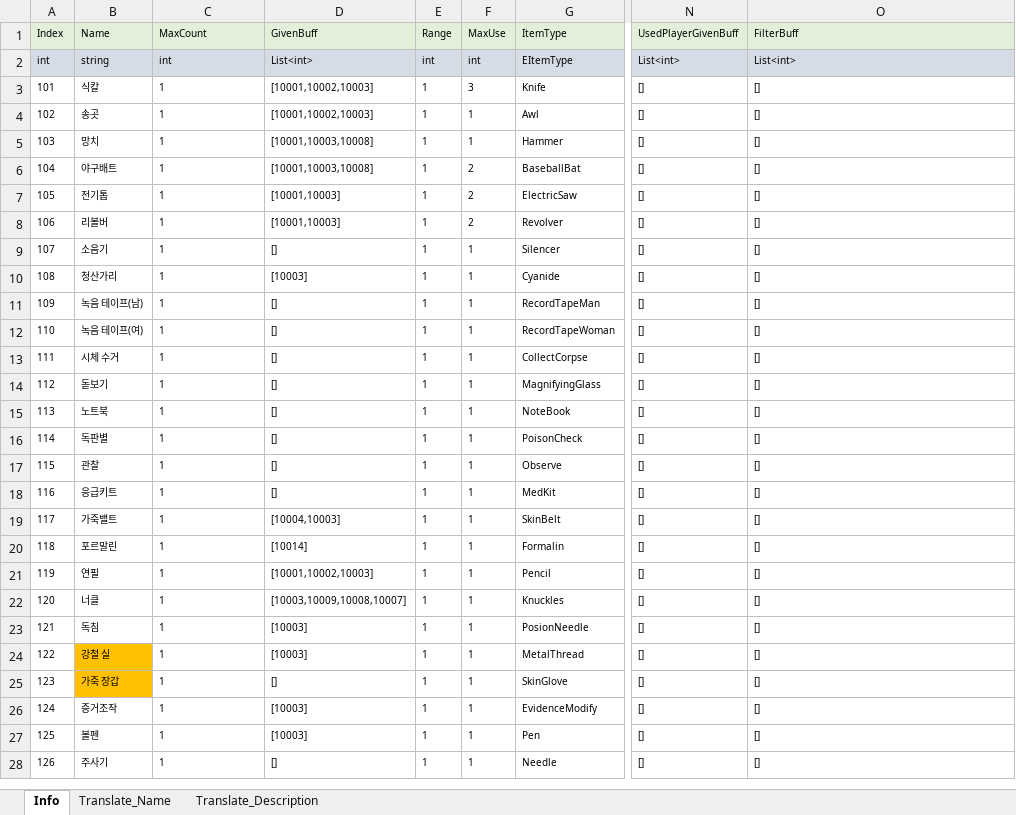
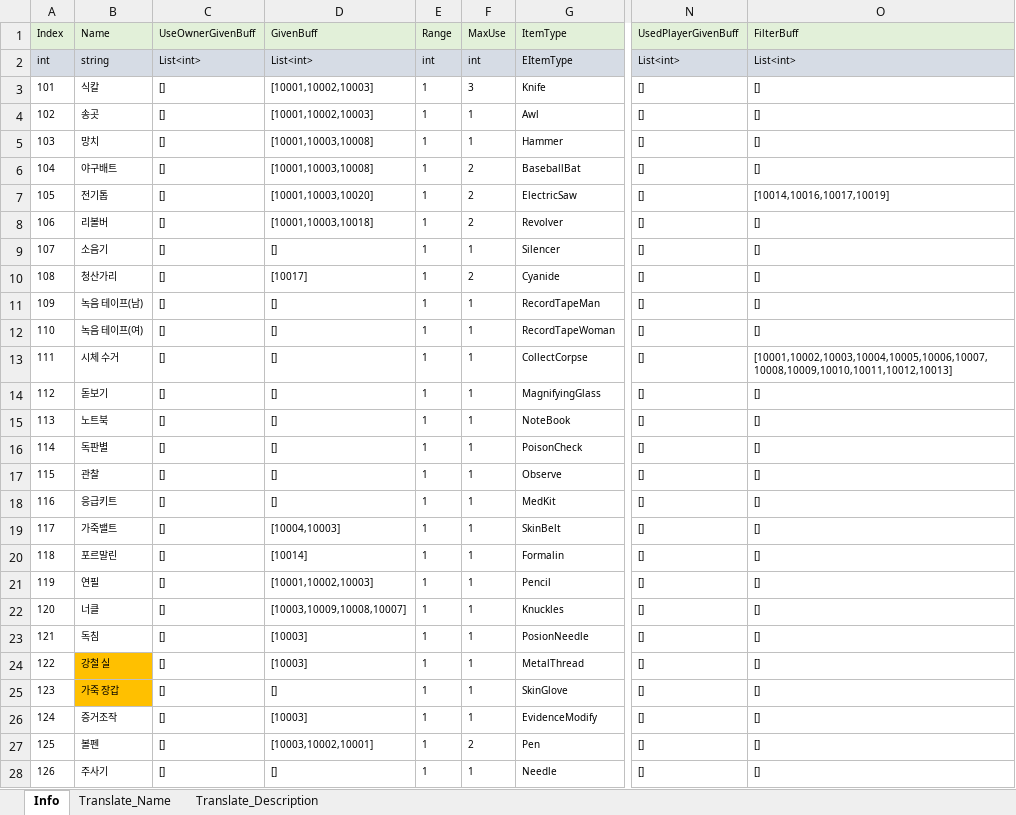
Before and after one commit to shlifedev/proudnet_test, an Excel workbook: Table/xlsx/Item.xlsx, sheet Info, drawn as a sheet; only a part is shown, gaps mark what is left out; values as stored, in another font and other column widths than the file's, no borders; the diff covers the shown part only; the diff names each change by its address in the sheet, - before the commit and + after, or states it on an @@ line.

```diff
--- a/Table/xlsx/Item.xlsx (sheet Info)
+++ b/Table/xlsx/Item.xlsx (sheet Info)
-C1: MaxCount
+C1: UseOwnerGivenBuff
-C2 (UseOwnerGivenBuff): int
+C2 (UseOwnerGivenBuff): List<int>
-C3:C28 (UseOwnerGivenBuff): 1
+C3:C28 (UseOwnerGivenBuff): []
-D7 (GivenBuff): [10001,10003]
+D7 (GivenBuff): [10001,10003,10020]
-O7 (FilterBuff): []
+O7 (FilterBuff): [10014,10016,10017,10019]
-D8 (GivenBuff): [10001,10003]
+D8 (GivenBuff): [10001,10003,10018]
-D10 (GivenBuff): [10003]
+D10 (GivenBuff): [10017]
-F10 (MaxUse): 1
+F10 (MaxUse): 2
-O13 (FilterBuff): []
+O13 (FilterBuff): [10001,10002,10003,10004,10005,10006,10007,10008,10009,10010,10011,10012,10013]
-D27 (GivenBuff): [10003]
+D27 (GivenBuff): [10003,10002,10001]
-F27 (MaxUse): 1
+F27 (MaxUse): 2
```
Also changed, not shown: 2 added rows and 4 edited cells elsewhere in this sheet, sheet Translate_Description, sheet Translate_Name, Table/xlsx/Buff.xlsx, 26 other files.
